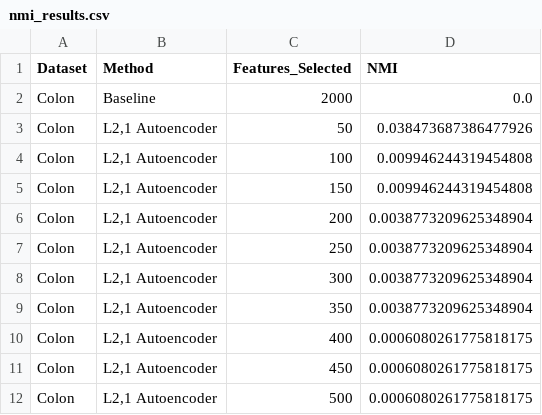
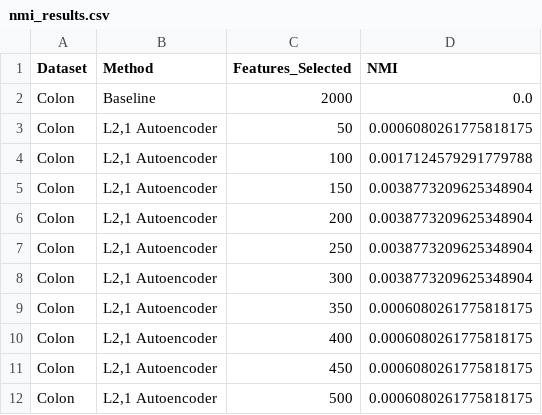
Before and after one commit to cmshebeeb/SMFS-AutoEncoder, a CSV file: reports/results/nmi_results.csv, drawn as a sheet.

```diff
--- a/reports/results/nmi_results.csv
+++ b/reports/results/nmi_results.csv
@@ -2,5 +2,5 @@ Dataset,Method,Features_Selected,NMI
 Colon,Baseline,2000,0.0
-Colon,"L2,1 Autoencoder",50,0.038473687386477926
-Colon,"L2,1 Autoencoder",100,0.009946244319454808
-Colon,"L2,1 Autoencoder",150,0.009946244319454808
+Colon,"L2,1 Autoencoder",50,0.0006080261775818175
+Colon,"L2,1 Autoencoder",100,0.0017124579291779788
+Colon,"L2,1 Autoencoder",150,0.0038773209625348904
 Colon,"L2,1 Autoencoder",200,0.0038773209625348904
@@ -8,3 +8,3 @@ Colon,"L2,1 Autoencoder",250,0.0038773209625348904
 Colon,"L2,1 Autoencoder",300,0.0038773209625348904
-Colon,"L2,1 Autoencoder",350,0.0038773209625348904
+Colon,"L2,1 Autoencoder",350,0.0006080261775818175
 Colon,"L2,1 Autoencoder",400,0.0006080261775818175
```
Also changed, not shown: reports/results/accuracy_results.csv, reports/results/feature_selection_results.csv, 4 other files.
